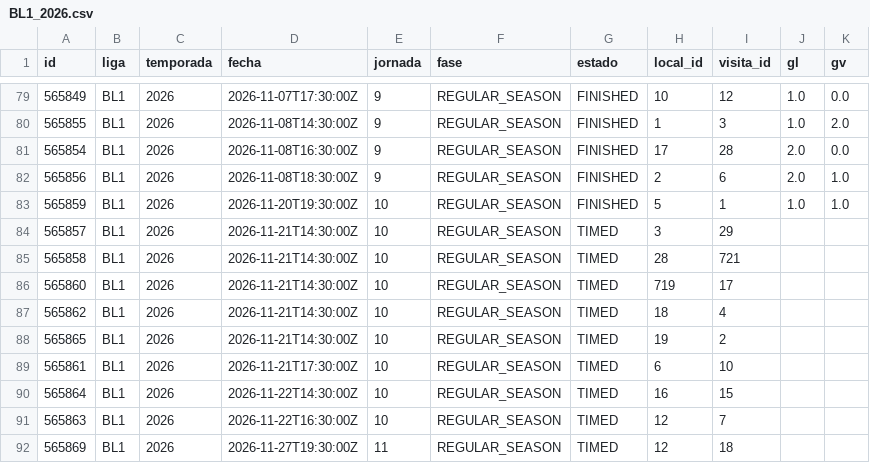
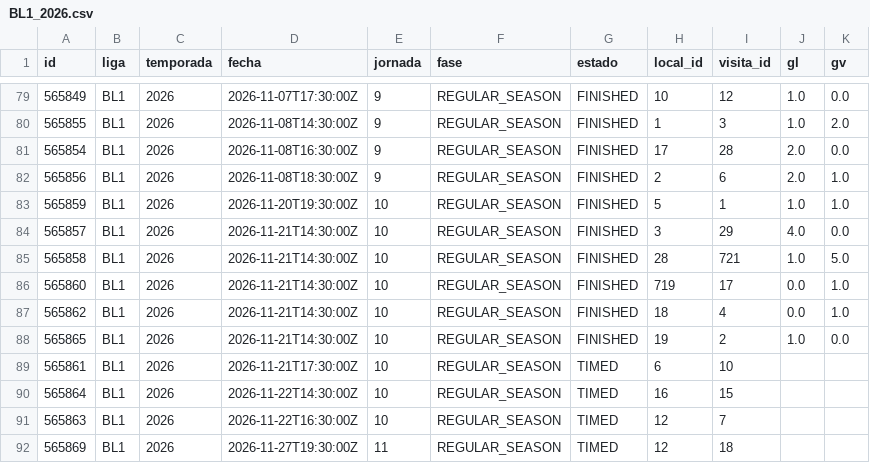
Before and after one commit to mfvc29/predicccion_futbol, a CSV file: ligas/data/BL1_2026.csv, drawn as a sheet; only a part is shown, gaps mark what is left out.

Commit message:
Ligas: datos y predicciones 2026-11-21 17:28 UTC

```diff
--- a/ligas/data/BL1_2026.csv
+++ b/ligas/data/BL1_2026.csv
@@ -83,7 +83,7 @@ id,liga,temporada,fecha,jornada,fase,estado,local_id,visita_id,gl,gv
 565859,BL1,2026,2026-11-20T19:30:00Z,10,REGULAR_SEASON,FINISHED,5,1,1.0,1.0
-565857,BL1,2026,2026-11-21T14:30:00Z,10,REGULAR_SEASON,TIMED,3,29,,
-565858,BL1,2026,2026-11-21T14:30:00Z,10,REGULAR_SEASON,TIMED,28,721,,
-565860,BL1,2026,2026-11-21T14:30:00Z,10,REGULAR_SEASON,TIMED,719,17,,
-565862,BL1,2026,2026-11-21T14:30:00Z,10,REGULAR_SEASON,TIMED,18,4,,
-565865,BL1,2026,2026-11-21T14:30:00Z,10,REGULAR_SEASON,TIMED,19,2,,
+565857,BL1,2026,2026-11-21T14:30:00Z,10,REGULAR_SEASON,FINISHED,3,29,4.0,0.0
+565858,BL1,2026,2026-11-21T14:30:00Z,10,REGULAR_SEASON,FINISHED,28,721,1.0,5.0
+565860,BL1,2026,2026-11-21T14:30:00Z,10,REGULAR_SEASON,FINISHED,719,17,0.0,1.0
+565862,BL1,2026,2026-11-21T14:30:00Z,10,REGULAR_SEASON,FINISHED,18,4,0.0,1.0
+565865,BL1,2026,2026-11-21T14:30:00Z,10,REGULAR_SEASON,FINISHED,19,2,1.0,0.0
 565861,BL1,2026,2026-11-21T17:30:00Z,10,REGULAR_SEASON,TIMED,6,10,,
```
Also changed, not shown: ligas/data/FL1_2026.csv, ligas/data/PD_2026.csv, 12 other files.
